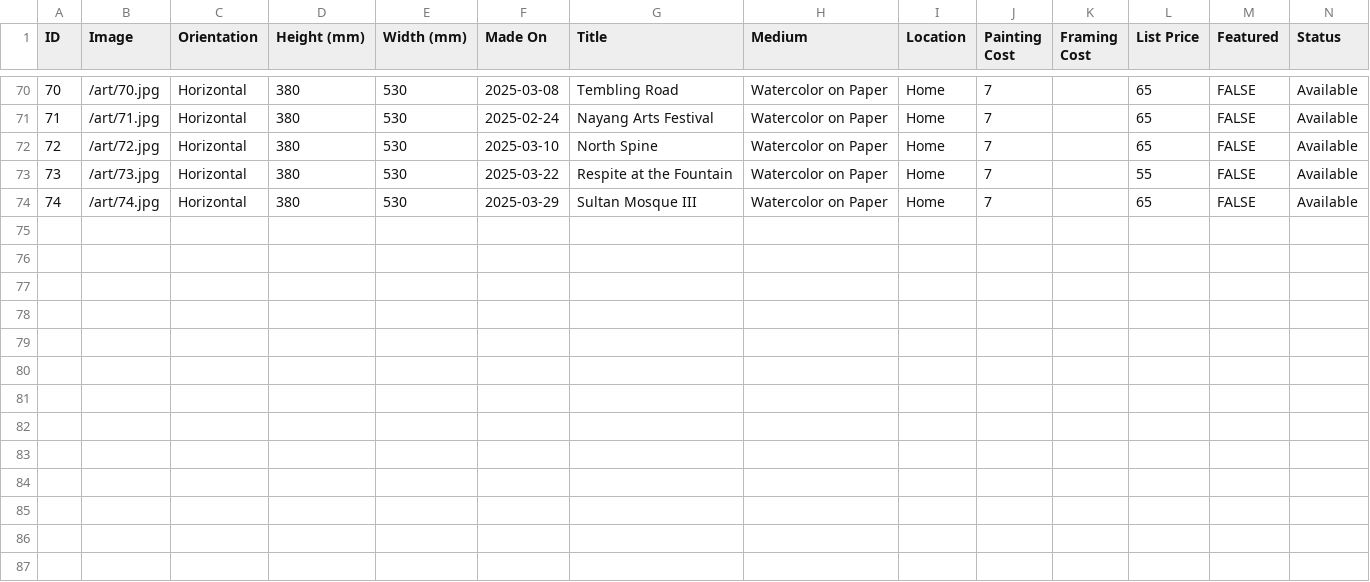
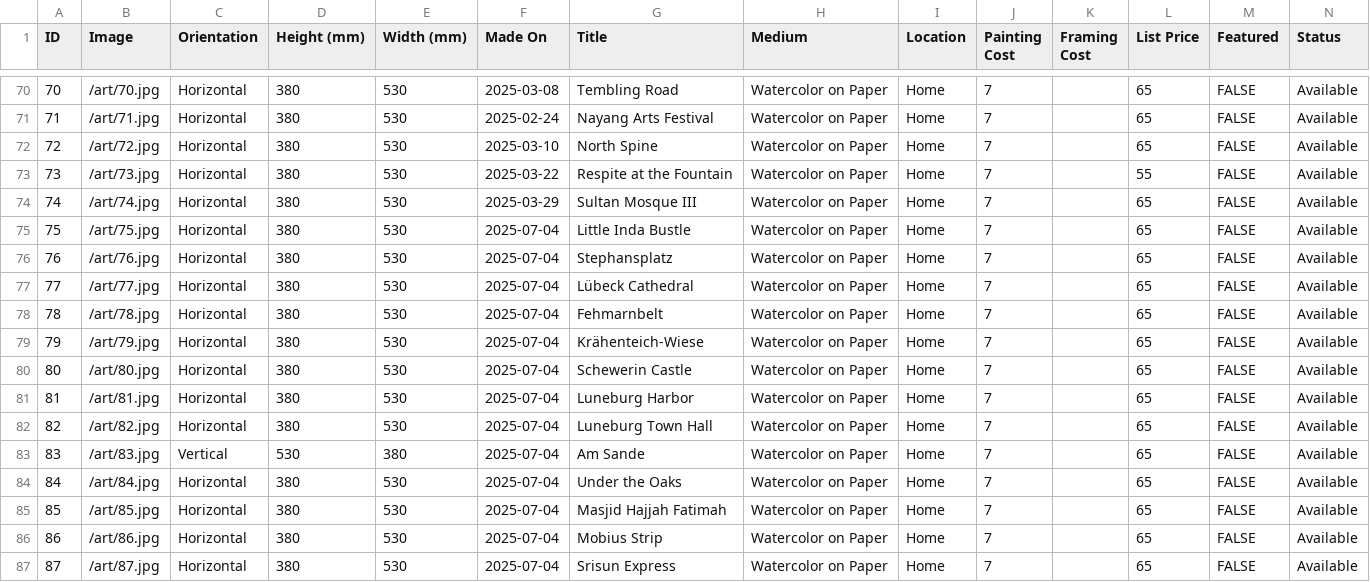
Before and after one commit to mrzzy/art.mrzzy.co, a CSV file: public/art.csv, drawn as a sheet; only a part is shown, gaps mark what is left out; rows hold the shown columns only; the diff names each change by its address in the sheet, - before the commit and + after, or states it on an @@ line.

```diff
--- a/public/art.csv
+++ b/public/art.csv
+row 75: 75 | /art/75.jpg | Horizontal | 380 | 530 | 2025-07-04 | Little Inda Bustle | Watercolor on Paper | Home | 7 |  | 65 | FALSE | Available
+row 76: 76 | /art/76.jpg | Horizontal | 380 | 530 | 2025-07-04 | Stephansplatz | Watercolor on Paper | Home | 7 |  | 65 | FALSE | Available
+row 77: 77 | /art/77.jpg | Horizontal | 380 | 530 | 2025-07-04 | Lübeck Cathedral | Watercolor on Paper | Home | 7 |  | 65 | FALSE | Available
+row 78: 78 | /art/78.jpg | Horizontal | 380 | 530 | 2025-07-04 | Fehmarnbelt | Watercolor on Paper | Home | 7 |  | 65 | FALSE | Available
+row 79: 79 | /art/79.jpg | Horizontal | 380 | 530 | 2025-07-04 | Krähenteich-Wiese | Watercolor on Paper | Home | 7 |  | 65 | FALSE | Available
+row 80: 80 | /art/80.jpg | Horizontal | 380 | 530 | 2025-07-04 | Schewerin Castle | Watercolor on Paper | Home | 7 |  | 65 | FALSE | Available
+row 81: 81 | /art/81.jpg | Horizontal | 380 | 530 | 2025-07-04 | Luneburg Harbor | Watercolor on Paper | Home | 7 |  | 65 | FALSE | Available
+row 82: 82 | /art/82.jpg | Horizontal | 380 | 530 | 2025-07-04 | Luneburg Town Hall | Watercolor on Paper | Home | 7 |  | 65 | FALSE | Available
+row 83: 83 | /art/83.jpg | Vertical | 530 | 380 | 2025-07-04 | Am Sande | Watercolor on Paper | Home | 7 |  | 65 | FALSE | Available
+row 84: 84 | /art/84.jpg | Horizontal | 380 | 530 | 2025-07-04 | Under the Oaks | Watercolor on Paper | Home | 7 |  | 65 | FALSE | Available
+row 85: 85 | /art/85.jpg | Horizontal | 380 | 530 | 2025-07-04 | Masjid Hajjah Fatimah | Watercolor on Paper | Home | 7 |  | 65 | FALSE | Available
+row 86: 86 | /art/86.jpg | Horizontal | 380 | 530 | 2025-07-04 | Mobius Strip | Watercolor on Paper | Home | 7 |  | 65 | FALSE | Available
+row 87: 87 | /art/87.jpg | Horizontal | 380 | 530 | 2025-07-04 | Srisun Express | Watercolor on Paper | Home | 7 |  | 65 | FALSE | Available
```
Also changed, not shown: 13 other files.
